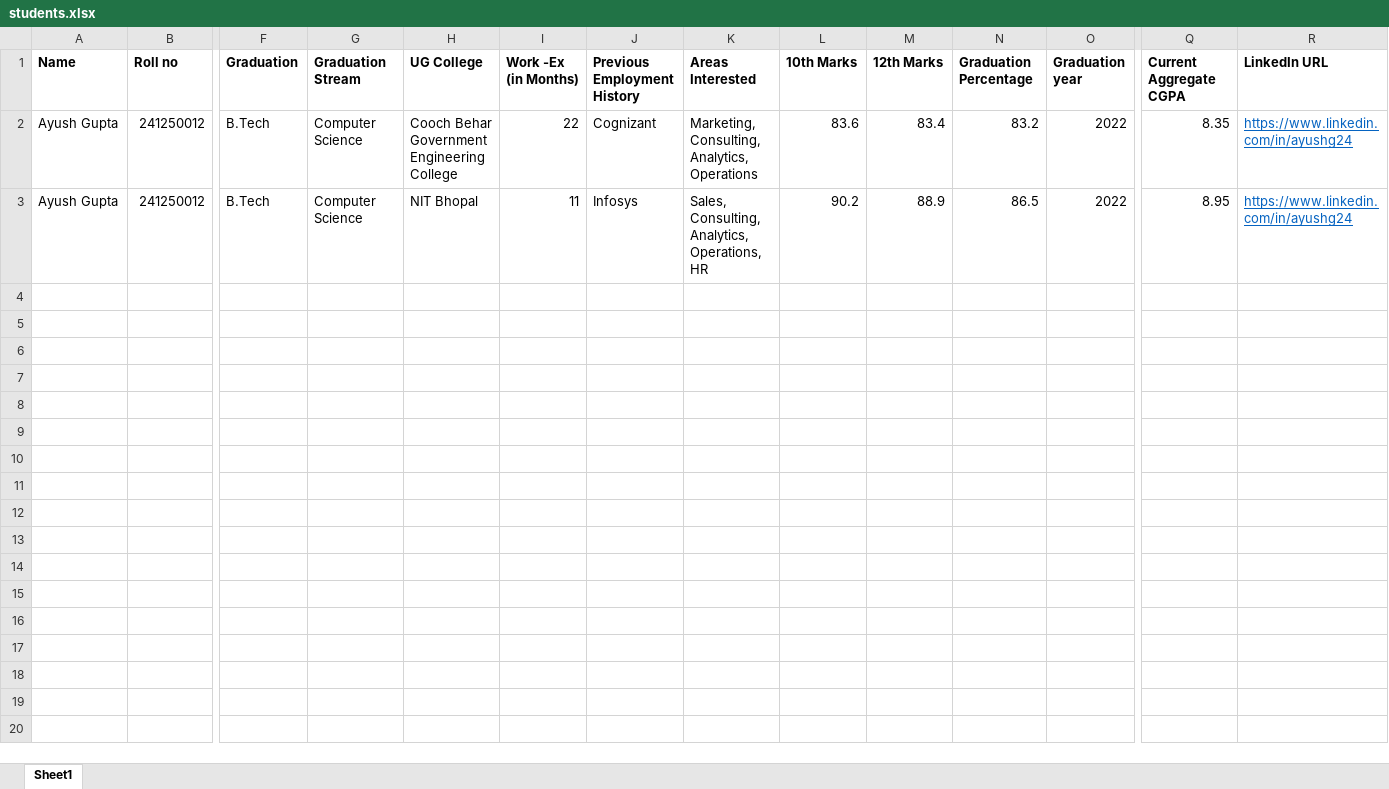
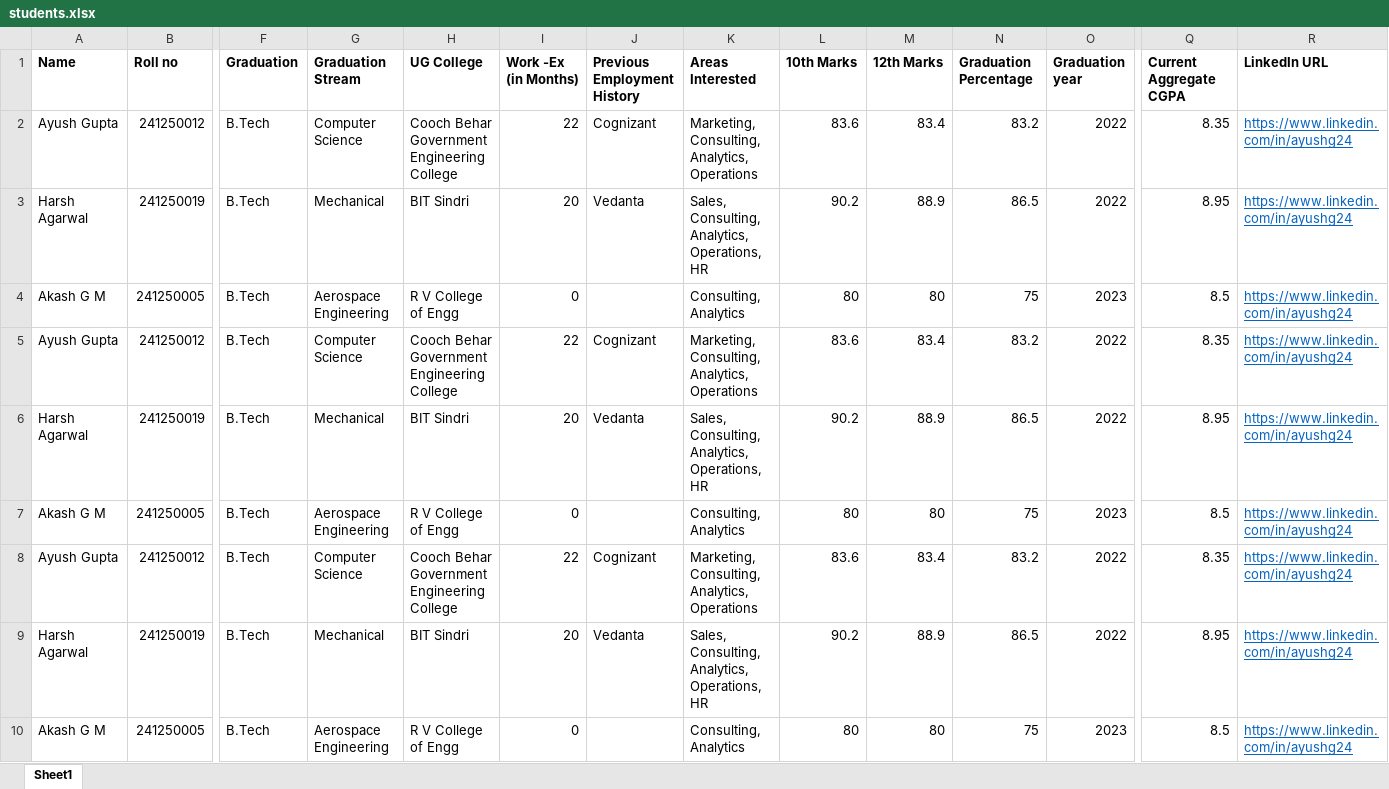
Before and after one commit to ayushgupta8927/MBA-Batch-Profile, an Excel workbook: data/students.xlsx, sheet Sheet1, drawn as a sheet; only a part is shown, gaps mark what is left out; values as stored, in another font and other column widths than the file's, no borders; addresses are those after the commit; rows hold the shown columns only; the diff names each change by its address in the sheet, - before the commit and + after, or states it on an @@ line.

Commit message:
Add files via upload
updated excel to preview

```diff
--- a/data/students.xlsx (sheet Sheet1)
+++ b/data/students.xlsx (sheet Sheet1)
+row 3: Harsh Agarwal | 241250019 | B.Tech | Mechanical | BIT Sindri | 20 | Vedanta | Sales, Consulting, Analytics, Operations, HR | 90.2 | 88.9 | 86.5 | 2022 | 8.95 | https://www.linkedin.com/in/ayushg24
+row 4: Akash G M | 241250005 | B.Tech | Aerospace Engineering | R V College of Engg | 0 |  | Consulting, Analytics | 80 | 80 | 75 | 2023 | 8.5 | https://www.linkedin.com/in/ayushg24
-H5 (UG College): NIT Bhopal
+H5 (UG College): Cooch Behar Government Engineering College
-I5 (Work -Ex (in Months)): 11
+I5 (Work -Ex (in Months)): 22
-J5 (Previous Employment History): Infosys
+J5 (Previous Employment History): Cognizant
-K5 (Areas Interested): Sales, Consulting, Analytics, Operations, HR
+K5 (Areas Interested): Marketing, Consulting, Analytics, Operations
-L5 (10th Marks): 90.2
+L5 (10th Marks): 83.6
-M5 (12th Marks): 88.9
+M5 (12th Marks): 83.4
-N5 (Graduation Percentage): 86.5
+N5 (Graduation Percentage): 83.2
-Q5 (Current Aggregate CGPA): 8.95
+Q5 (Current Aggregate CGPA): 8.35
+row 6: Harsh Agarwal | 241250019 | B.Tech | Mechanical | BIT Sindri | 20 | Vedanta | Sales, Consulting, Analytics, Operations, HR | 90.2 | 88.9 | 86.5 | 2022 | 8.95 | https://www.linkedin.com/in/ayushg24
+row 7: Akash G M | 241250005 | B.Tech | Aerospace Engineering | R V College of Engg | 0 |  | Consulting, Analytics | 80 | 80 | 75 | 2023 | 8.5 | https://www.linkedin.com/in/ayushg24
+row 8: Ayush Gupta | 241250012 | B.Tech | Computer Science | Cooch Behar Government Engineering College | 22 | Cognizant | Marketing, Consulting, Analytics, Operations | 83.6 | 83.4 | 83.2 | 2022 | 8.35 | https://www.linkedin.com/in/ayushg24
+row 9: Harsh Agarwal | 241250019 | B.Tech | Mechanical | BIT Sindri | 20 | Vedanta | Sales, Consulting, Analytics, Operations, HR | 90.2 | 88.9 | 86.5 | 2022 | 8.95 | https://www.linkedin.com/in/ayushg24
+row 10: Akash G M | 241250005 | B.Tech | Aerospace Engineering | R V College of Engg | 0 |  | Consulting, Analytics | 80 | 80 | 75 | 2023 | 8.5 | https://www.linkedin.com/in/ayushg24
```
